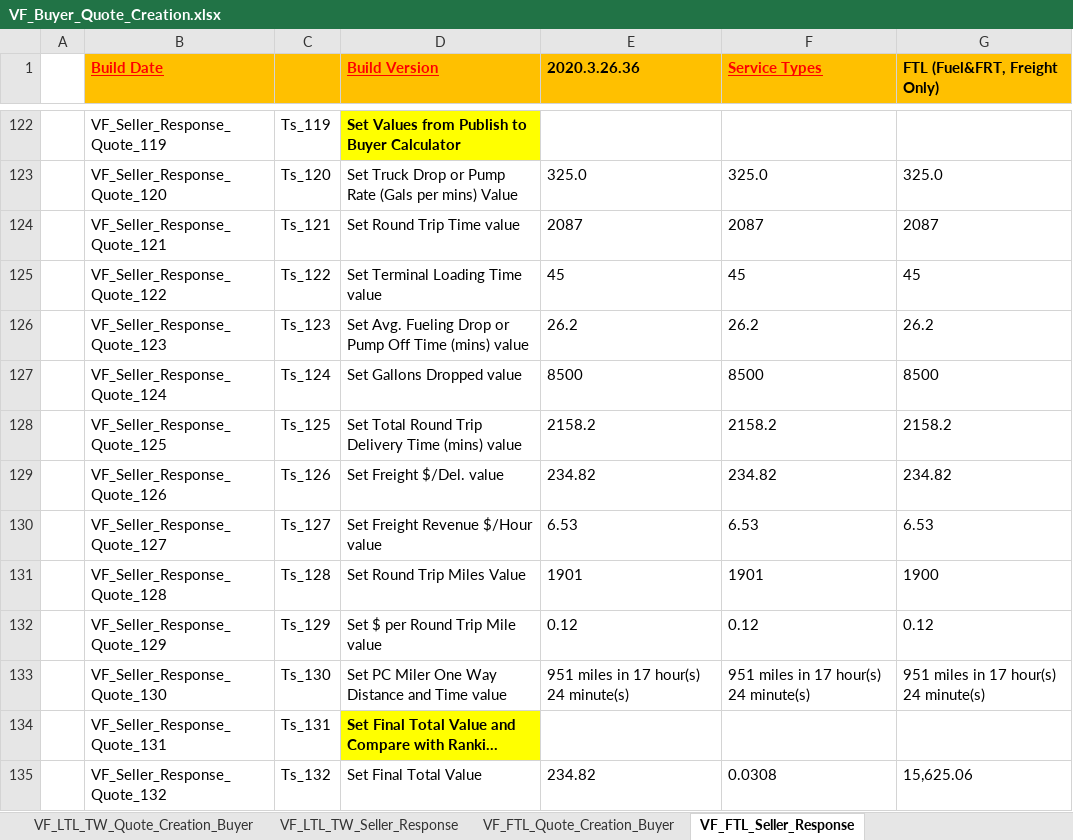
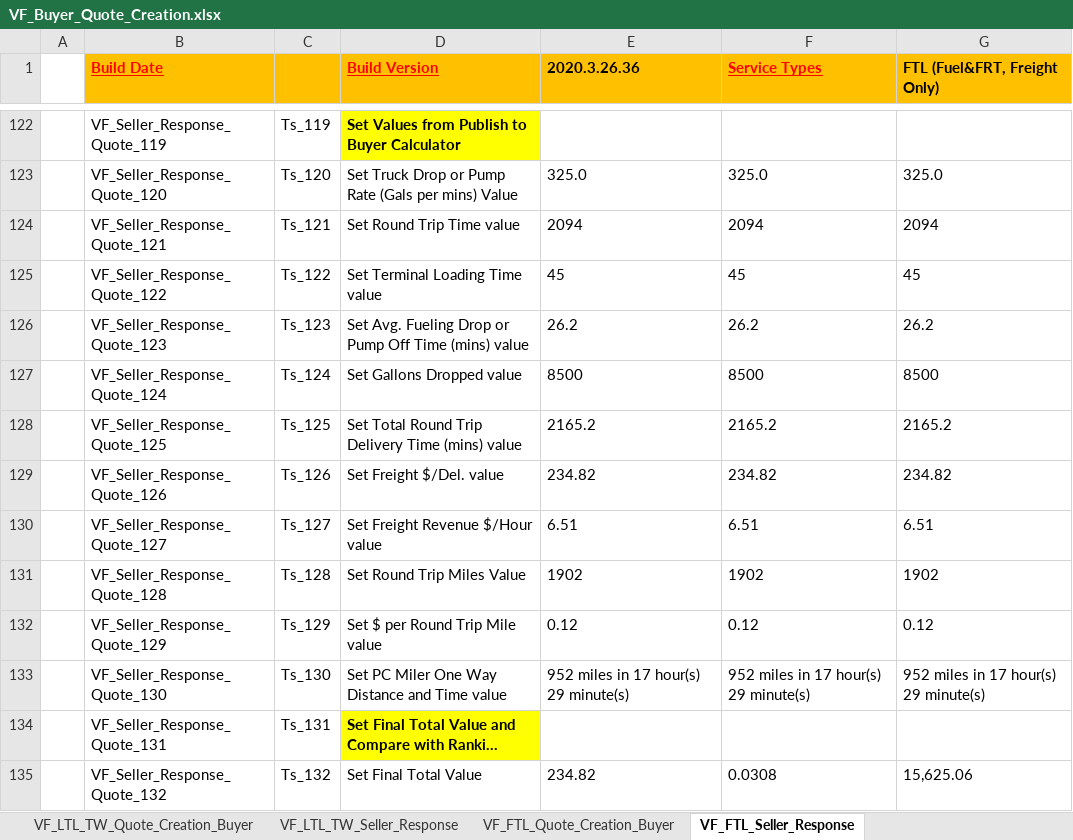
Before and after one commit to bkirankodecorp/VF_Hybrid, an Excel workbook: Resources/VF_Buyer_Quote_Creation.xlsx, sheet VF_FTL_Seller_Response, drawn as a sheet; only a part is shown, gaps mark what is left out; long unchanged cells end in …; values as stored, in another font and other column widths than the file's, no borders; the diff names each change by its address in the sheet, - before the commit and + after, or states it on an @@ line.

```diff
--- a/Resources/VF_Buyer_Quote_Creation.xlsx (sheet VF_FTL_Seller_Response)
+++ b/Resources/VF_Buyer_Quote_Creation.xlsx (sheet VF_FTL_Seller_Response)
-E124 (2020.3.26.36): 2087
+E124 (2020.3.26.36): 2094
-F124 (Service Types): 2087
+F124 (Service Types): 2094
-G124 (FTL (Fuel&FRT, Freight Only)): 2087
+G124 (FTL (Fuel&FRT, Freight Only)): 2094
-E128 (2020.3.26.36): 2158.2
+E128 (2020.3.26.36): 2165.2
-F128 (Service Types): 2158.2
+F128 (Service Types): 2165.2
-G128 (FTL (Fuel&FRT, Freight Only)): 2158.2
+G128 (FTL (Fuel&FRT, Freight Only)): 2165.2
-E130 (2020.3.26.36): 6.53
+E130 (2020.3.26.36): 6.51
-F130 (Service Types): 6.53
+F130 (Service Types): 6.51
-G130 (FTL (Fuel&FRT, Freight Only)): 6.53
+G130 (FTL (Fuel&FRT, Freight Only)): 6.51
-E131 (2020.3.26.36): 1901
+E131 (2020.3.26.36): 1902
-F131 (Service Types): 1901
+F131 (Service Types): 1902
-G131 (FTL (Fuel&FRT, Freight Only)): 1900
+G131 (FTL (Fuel&FRT, Freight Only)): 1902
-E133 (2020.3.26.36): 951 miles in 17 hour(s) 24 minute(s)
+E133 (2020.3.26.36): 952 miles in 17 hour(s) 29 minute(s)
-F133 (Service Types): 951 miles in 17 hour(s) 24 minute(s)
+F133 (Service Types): 952 miles in 17 hour(s) 29 minute(s)
-G133 (FTL (Fuel&FRT, Freight Only)): 951 miles in 17 hour(s) 24 minute(s)
+G133 (FTL (Fuel&FRT, Freight Only)): 952 miles in 17 hour(s) 29 minute(s)
```
Also changed, not shown: sheet VF_FTL_Quote_Creation_Buyer, 57 other files.
